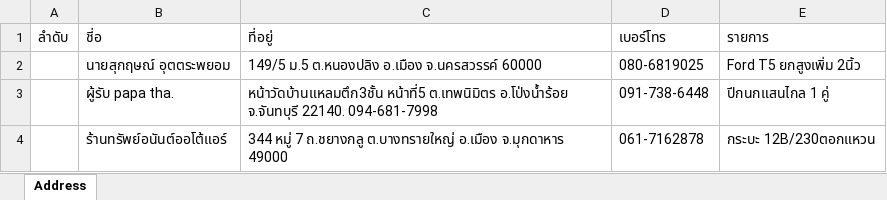
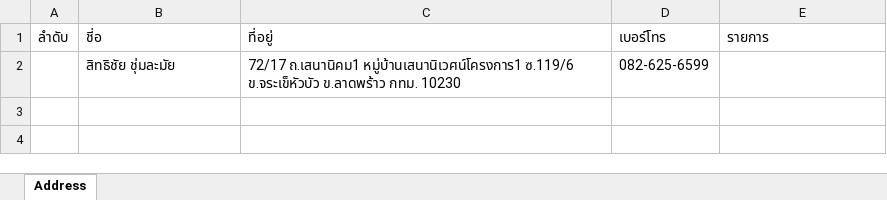
Before and after one commit to Itsarapa/ProlinkSticker, an Excel workbook: addressexcel.xlsx, sheet Address, drawn as a sheet; values as stored, in another font and other column widths than the file's, no borders; removed rows and columns are numbered as before the commit, all else as after; the diff names each change by its address in the sheet, - before the commit and + after, or states it on an @@ line.

Commit message:
Update addressexcel.xlsx

```diff
--- a/addressexcel.xlsx (sheet Address)
+++ b/addressexcel.xlsx (sheet Address)
-row 2:  | นายสุกฤษณ์ อุตตระพยอม | 149/5 ม.5 ต.หนองปลิง อ.เมือง จ.นครสวรรค์ 60000 | 080-6819025 | Ford T5 ยกสูงเพิ่ม 2นิ้ว
-row 3:  | ผู้รับ papa tha. | หน้าวัดบ้านแหลมตึก3ชั้น หน้าที่5 ต.เทพนิมิตร อ.โป่งน้ำร้อย จ.จันทบุรี 22140. 094-681-7998 | 091-738-6448 | ปีกนกแสนไกล 1 คู่
-row 4:  | ร้านทรัพย์อนันต์ออโต้แอร์ | 344 หมู่ 7 ถ.ชยางกลู ต.บางทรายใหญ่ อ.เมือง จ.มุกดาหาร 49000 | 061-7162878 | กระบะ 12B/230ตอกแหวน
+row 2:  | สิทธิชัย ชุ่มละมัย | 72/17 ถ.เสนานิคม1 หมู่บ้านเสนานิเวศน์โครงการ1 ซ.119/6 ข.จระเข็หัวบัว ข.ลาดพร้าว กทม. 10230 | 082-625-6599
```
